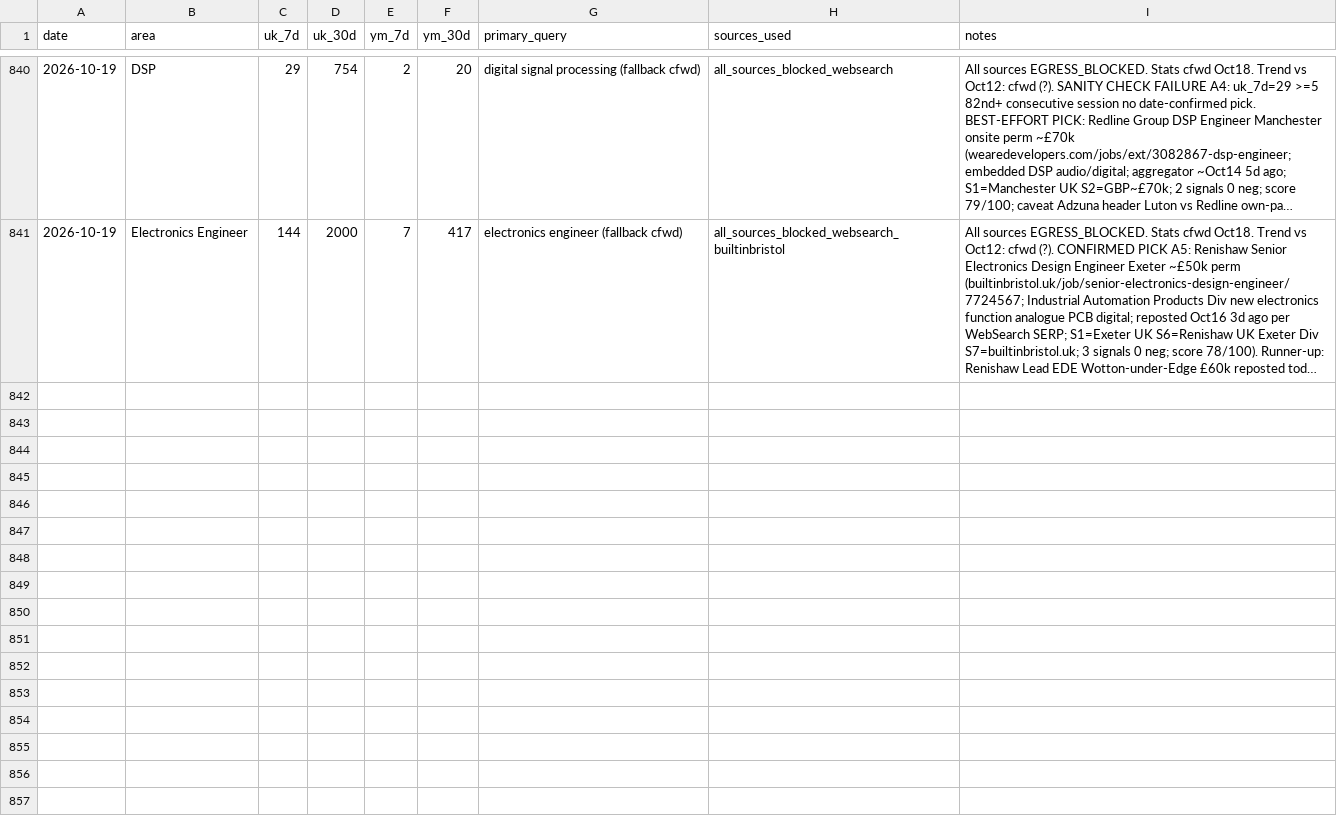
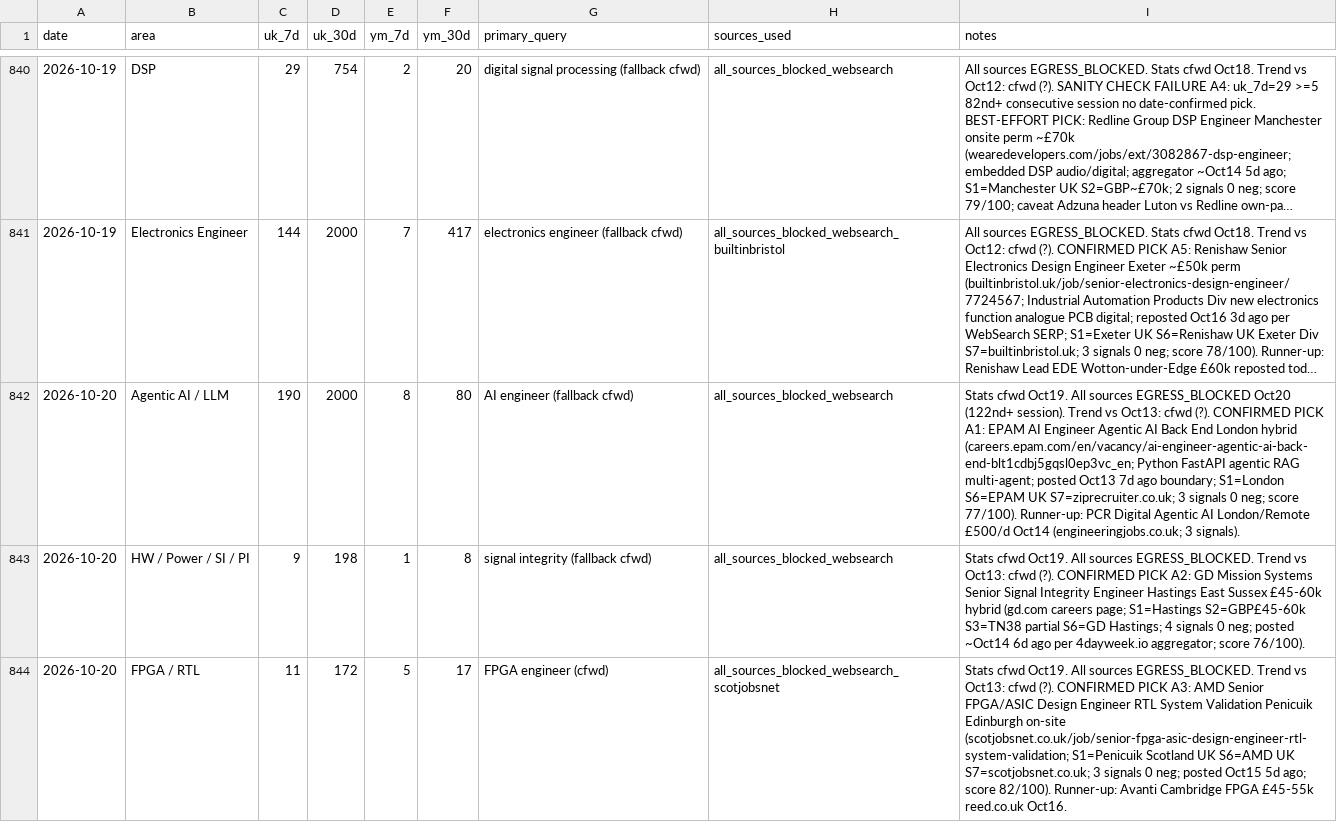
Before and after one commit to BrendanJamesLynskey/job-search-stats, a CSV file: stats/history.csv, drawn as a sheet; only a part is shown, gaps mark what is left out; long unchanged cells end in …; the diff covers the shown part only; the diff names each change by its address in the sheet, - before the commit and + after, or states it on an @@ line.

```diff
--- a/stats/history.csv
+++ b/stats/history.csv
+row 842: 2026-10-20 | Agentic AI / LLM | 190 | 2000 | 8 | 80 | AI engineer (fallback cfwd) | all_sources_blocked_websearch | Stats cfwd Oct19. All sources EGRESS_BLOCKED Oct20 (122nd+ session). Trend vs Oct13: cfwd (?). CONFIRMED PICK A1: EPAM AI Engineer Agentic AI Back End London hybrid (careers.epam.com/en/vacancy/ai-engineer-agentic-ai-back-end-blt1cdbj5gqsl0ep3vc_en; Python FastAPI agentic RAG multi-agent; posted Oct13 7d ago boundary; S1=London S6=EPAM UK S7=ziprecruiter.co.uk; 3 signals 0 neg; score 77/100). Runner-up: PCR Digital Agentic AI London/Remote £500/d Oct14 (engineeringjobs.co.uk; 3 signals).
+row 843: 2026-10-20 | HW / Power / SI / PI | 9 | 198 | 1 | 8 | signal integrity (fallback cfwd) | all_sources_blocked_websearch | Stats cfwd Oct19. All sources EGRESS_BLOCKED. Trend vs Oct13: cfwd (?). CONFIRMED PICK A2: GD Mission Systems Senior Signal Integrity Engineer Hastings East Sussex £45-60k hybrid (gd.com careers page; S1=Hastings S2=GBP£45-60k S3=TN38 partial S6=GD Hastings; 4 signals 0 neg; posted ~Oct14 6d ago per 4dayweek.io aggregator; score 76/100).
+row 844: 2026-10-20 | FPGA / RTL | 11 | 172 | 5 | 17 | FPGA engineer (cfwd) | all_sources_blocked_websearch_scotjobsnet | Stats cfwd Oct19. All sources EGRESS_BLOCKED. Trend vs Oct13: cfwd (?). CONFIRMED PICK A3: AMD Senior FPGA/ASIC Design Engineer RTL System Validation Penicuik Edinburgh on-site (scotjobsnet.co.uk/job/senior-fpga-asic-design-engineer-rtl-system-validation; S1=Penicuik Scotland UK S6=AMD UK S7=scotjobsnet.co.uk; 3 signals 0 neg; posted Oct15 5d ago; score 82/100). Runner-up: Avanti Cambridge FPGA £45-55k reed.co.uk Oct16.
```
Also changed, not shown: 2 added rows elsewhere in this file.
